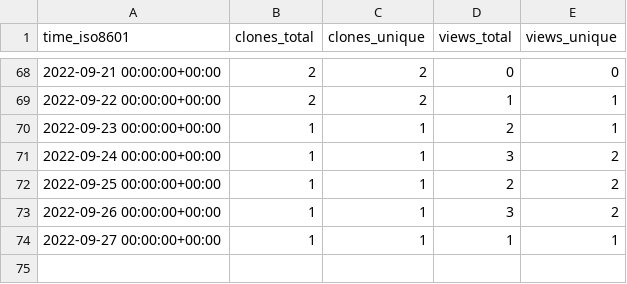
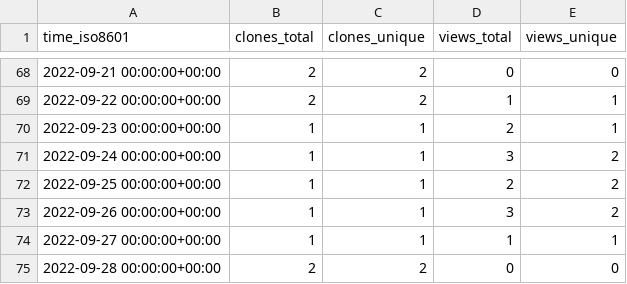
Before and after one commit to craciunoiuc/acs-homework-index, a CSV file: craciunoiuc/acs-homework-index/ghrs-data/views_clones_aggregate.csv, drawn as a sheet; only a part is shown, gaps mark what is left out; the diff names each change by its address in the sheet, - before the commit and + after, or states it on an @@ line.

```diff
--- a/craciunoiuc/acs-homework-index/ghrs-data/views_clones_aggregate.csv
+++ b/craciunoiuc/acs-homework-index/ghrs-data/views_clones_aggregate.csv
+row 75: 2022-09-28 00:00:00+00:00 | 2 | 2 | 0 | 0
```
Also changed, not shown: 1 other file.
